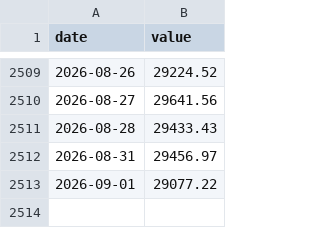
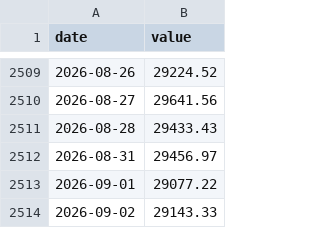
Before and after one commit to adaminileo24-ops/Apollon-, a CSV file: data/history/NASDAQ100.csv, drawn as a sheet; only a part is shown, gaps mark what is left out; the diff names each change by its address in the sheet, - before the commit and + after, or states it on an @@ line.

```diff
--- a/data/history/NASDAQ100.csv
+++ b/data/history/NASDAQ100.csv
+row 2514: 2026-09-02 | 29143.33
```
Also changed, not shown: data/history/DFF.csv, data/history/SP500.csv, 12 other files.
